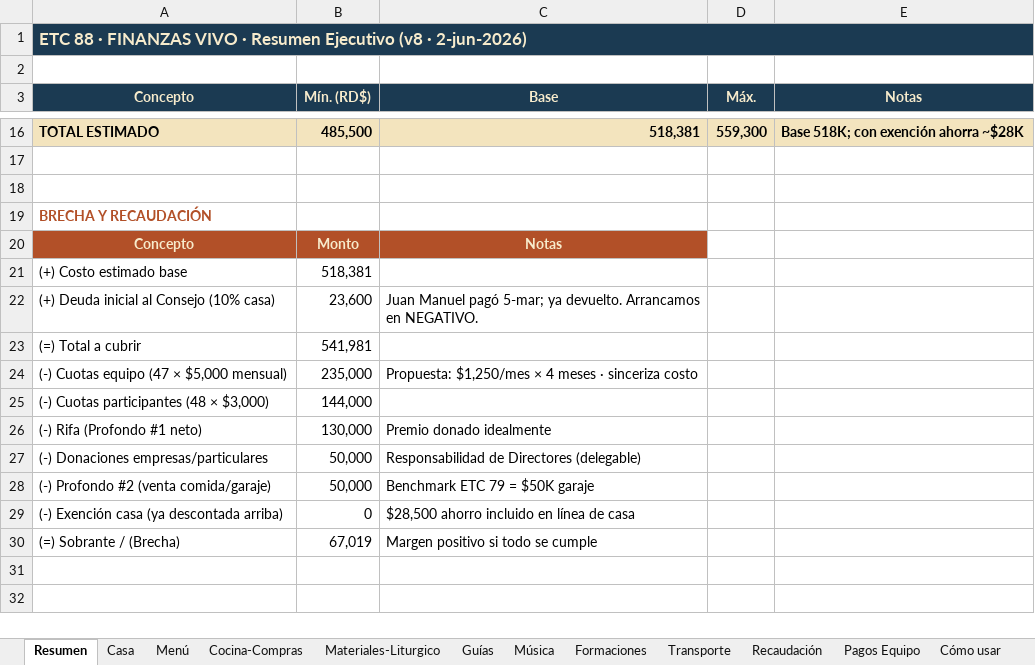
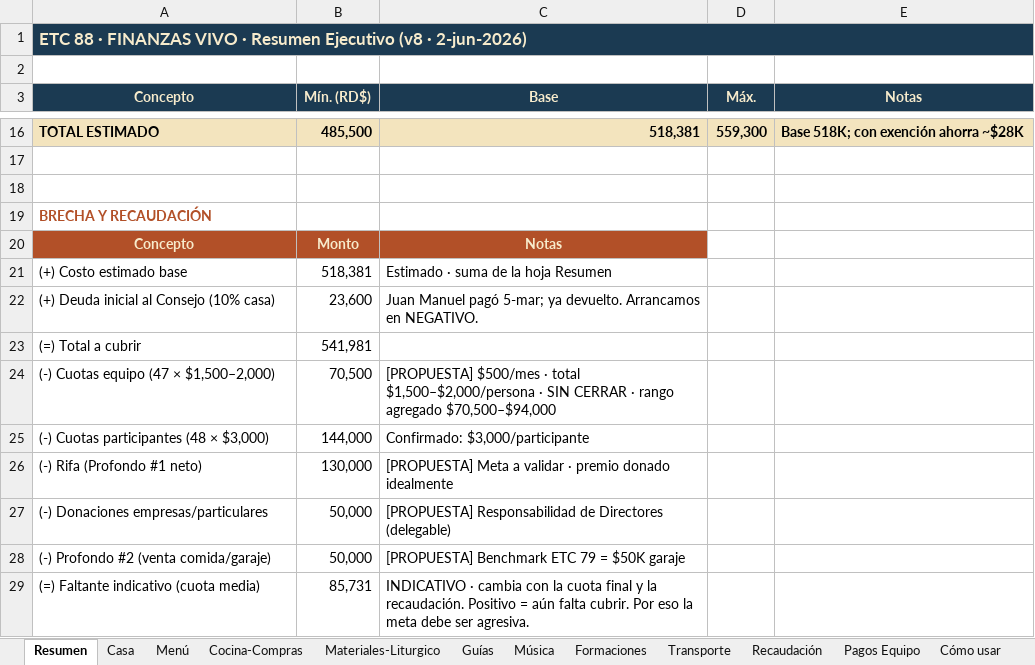
Before and after one commit to jmdelacruzmendez/ETC88, an Excel workbook: Finanzas_ETC88.xlsx, sheet Resumen, drawn as a sheet; only a part is shown, gaps mark what is left out; values as stored, in another font and other column widths than the file's, no borders; removed rows and columns are numbered as before the commit, all else as after; the diff names each change by its address in the sheet, - before the commit and + after, or states it on an @@ line.

```diff
--- a/Finanzas_ETC88.xlsx (sheet Resumen)
+++ b/Finanzas_ETC88.xlsx (sheet Resumen)
-C21 (Base): (empty)
+C21 (Base): Estimado · suma de la hoja Resumen
-row 24: (-) Cuotas equipo (47 × $5,000 mensual) | 235,000 | Propuesta: $1,250/mes × 4 meses · sinceriza costo
+row 24: (-) Cuotas equipo (47 × $1,500–2,000) | 70,500 | [PROPUESTA] $500/mes · total $1,500–$2,000/persona · SIN CERRAR · rango agregado $70,500–$94,000
-C25 (Base): (empty)
+C25 (Base): Confirmado: $3,000/participante
-C26 (Base): Premio donado idealmente
+C26 (Base): [PROPUESTA] Meta a validar · premio donado idealmente
-C27 (Base): Responsabilidad de…
+C27 (Base): [PROPUESTA] Responsabilidad de…
-C28 (Base): Benchmark ETC 79 = $50K garaje
+C28 (Base): [PROPUESTA] Benchmark ETC 79 = $50K garaje
-row 29: (-) Exención casa (ya descontada arriba) | 0 | $28,500 ahorro incluido en línea de casa
-row 30: (=) Sobrante / (Brecha) | 67,019 | Margen positivo si todo se cumple
+row 29: (=) Faltante indicativo (cuota media) | 85,731 | INDICATIVO · cambia con la cuota final y la recaudación. Positivo = aún falta cubrir. Por eso la meta debe ser agresiva.
```
Also changed, not shown: sheet Pagos Equipo, sheet Recaudación, sheet Cómo usar, Equipo_ETC88.xlsx, 39 other files.
